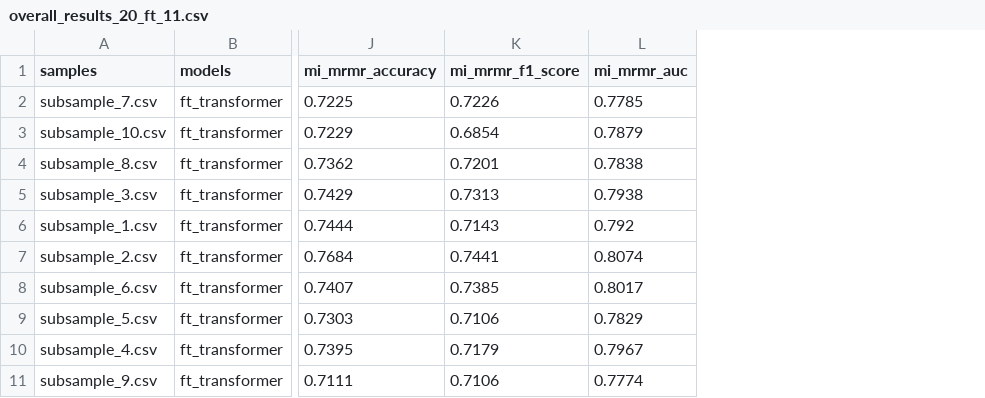
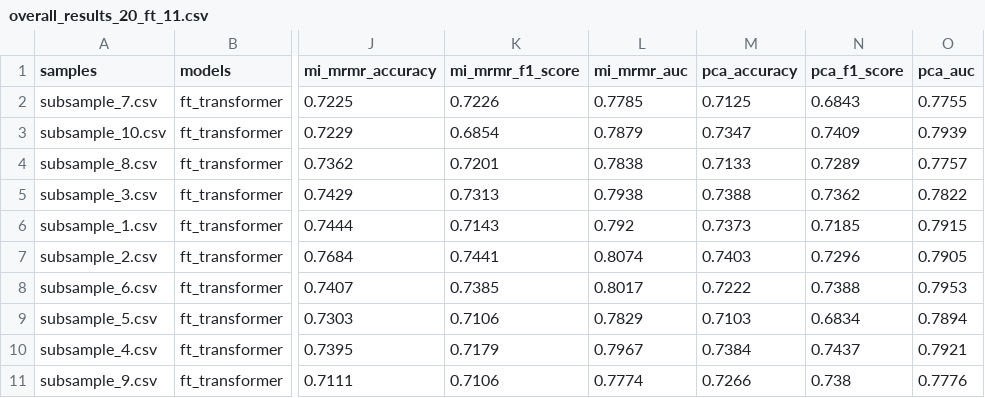
Before and after one commit to rdotjain/shopper-intent-prediction, a CSV file: short_trajectory/results/overall_results_20_ft_11.csv, drawn as a sheet; only a part is shown, gaps mark what is left out; the diff names each change by its address in the sheet, - before the commit and + after, or states it on an @@ line.

```diff
--- a/short_trajectory/results/overall_results_20_ft_11.csv
+++ b/short_trajectory/results/overall_results_20_ft_11.csv
+column M (pca_accuracy), rows 2-11: 0.7125 | 0.7347 | 0.7133 | 0.7388 | 0.7373 | 0.7403 | 0.7222 | 0.7103 | 0.7384 | 0.7266
+column N (pca_f1_score), rows 2-11: 0.6843 | 0.7409 | 0.7289 | 0.7362 | 0.7185 | 0.7296 | 0.7388 | 0.6834 | 0.7437 | 0.738
+column O (pca_auc), rows 2-11: 0.7755 | 0.7939 | 0.7757 | 0.7822 | 0.7915 | 0.7905 | 0.7953 | 0.7894 | 0.7921 | 0.7776
```
Also changed, not shown: short_trajectory/results/overall_results_20_ft_10.csv.
